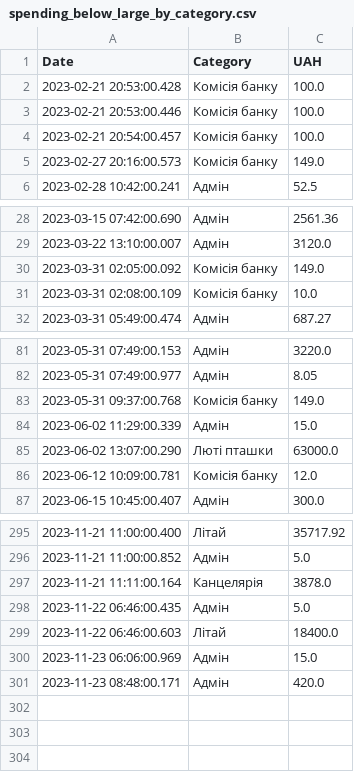
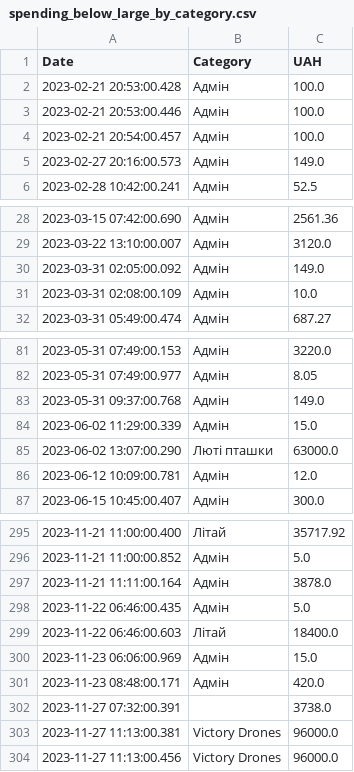
Before and after one commit to OleksiyVarfolomiyev/dignitas-fund-finance-streamlit, a CSV file: data/spending_below_large_by_category.csv, drawn as a sheet; only a part is shown, gaps mark what is left out; the diff covers the shown part only.

Commit message:
data upd

```diff
--- a/data/spending_below_large_by_category.csv
+++ b/data/spending_below_large_by_category.csv
@@ -1,6 +1,6 @@
 Date,Category,UAH
-2023-02-21 20:53:00.428,Комісія банку,100.0
-2023-02-21 20:53:00.446,Комісія банку,100.0
-2023-02-21 20:54:00.457,Комісія банку,100.0
-2023-02-27 20:16:00.573,Комісія банку,149.0
+2023-02-21 20:53:00.428,Адмін,100.0
+2023-02-21 20:53:00.446,Адмін,100.0
+2023-02-21 20:54:00.457,Адмін,100.0
+2023-02-27 20:16:00.573,Адмін,149.0
 2023-02-28 10:42:00.241,Адмін,52.5
@@ -29,4 +29,4 @@ Date,Category,UAH
 2023-03-22 13:10:00.007,Адмін,3120.0
-2023-03-31 02:05:00.092,Комісія банку,149.0
-2023-03-31 02:08:00.109,Комісія банку,10.0
+2023-03-31 02:05:00.092,Адмін,149.0
+2023-03-31 02:08:00.109,Адмін,10.0
 2023-03-31 05:49:00.474,Адмін,687.27
@@ -82,6 +82,6 @@ Date,Category,UAH
 2023-05-31 07:49:00.977,Адмін,8.05
-2023-05-31 09:37:00.768,Комісія банку,149.0
+2023-05-31 09:37:00.768,Адмін,149.0
 2023-06-02 11:29:00.339,Адмін,15.0
 2023-06-02 13:07:00.290,Люті пташки,63000.0
-2023-06-12 10:09:00.781,Комісія банку,12.0
+2023-06-12 10:09:00.781,Адмін,12.0
 2023-06-15 10:45:00.407,Адмін,300.0
@@ -296,3 +296,3 @@ Date,Category,UAH
 2023-11-21 11:00:00.852,Адмін,5.0
-2023-11-21 11:11:00.164,Канцелярія,3878.0
+2023-11-21 11:11:00.164,Адмін,3878.0
 2023-11-22 06:46:00.435,Адмін,5.0
@@ -301 +301,4 @@ Date,Category,UAH
 2023-11-23 08:48:00.171,Адмін,420.0
+2023-11-27 07:32:00.391,,3738.0
+2023-11-27 11:13:00.381,Victory Drones,96000.0
+2023-11-27 11:13:00.456,Victory Drones,96000.0
```
Also changed, not shown: 11 edited cells elsewhere in this file, data/large_donations_by_category.csv, data/large_spending_by_category.csv, 7 other files.
